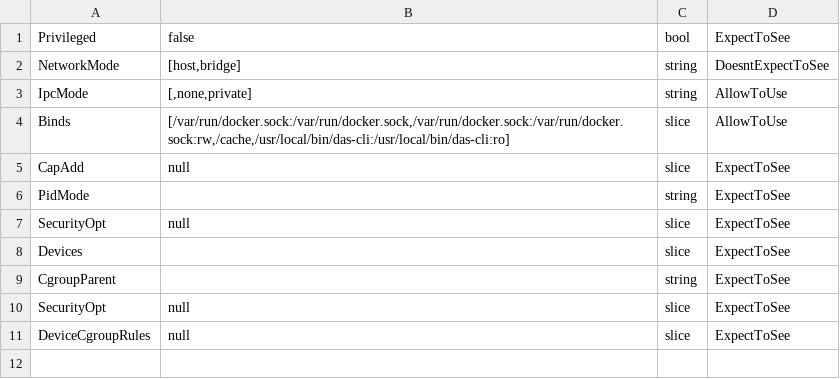
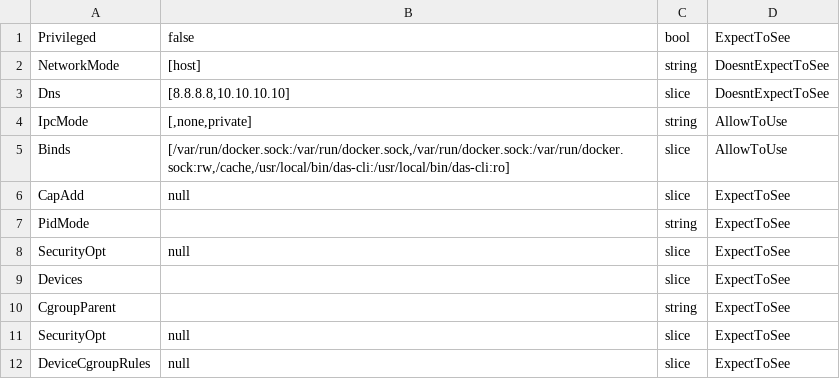
Before and after one commit to I-Am-Roman/docker-auth-plugin, a CSV file: containerPolicy/container_policy.csv, drawn as a sheet.

Commit message:
Update policy 1.0.0

```diff
--- a/containerPolicy/container_policy.csv
+++ b/containerPolicy/container_policy.csv
@@ -1,3 +1,4 @@
 Privileged,false,bool,ExpectToSee
-NetworkMode,"[host,bridge]",string,DoesntExpectToSee
+NetworkMode,"[host]",string,DoesntExpectToSee
+Dns,"[8.8.8.8,10.10.10.10]",slice,DoesntExpectToSee
 IpcMode,"[,none,private]",string,AllowToUse
```
Also changed, not shown: 4 other files.
